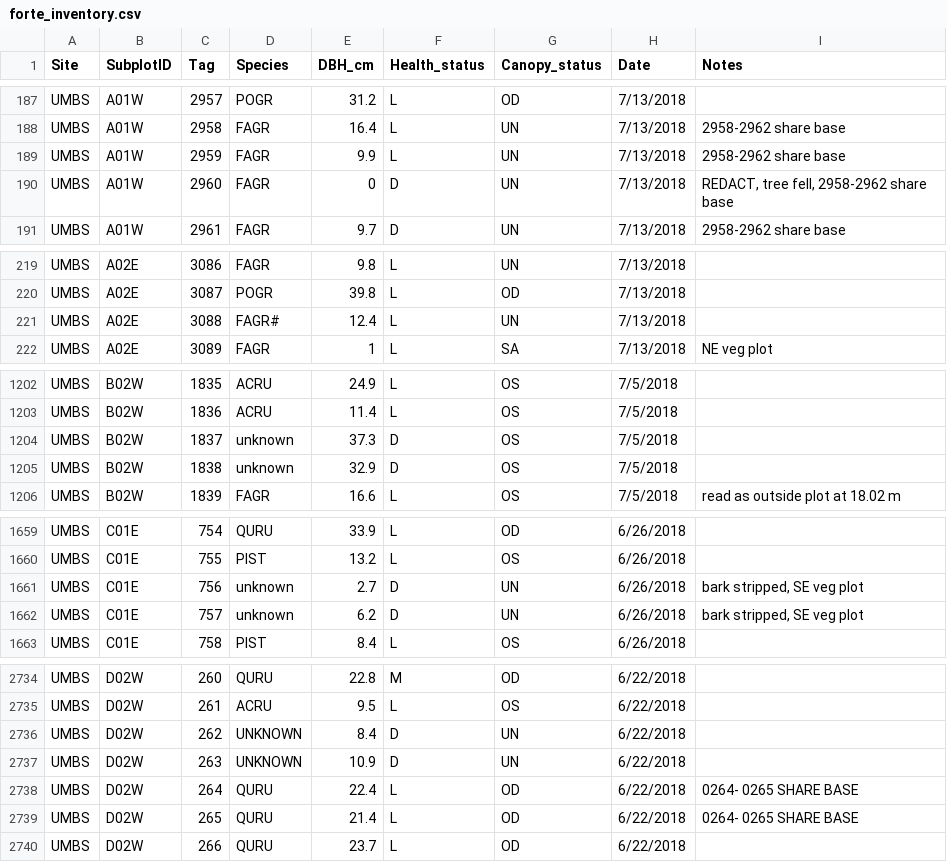
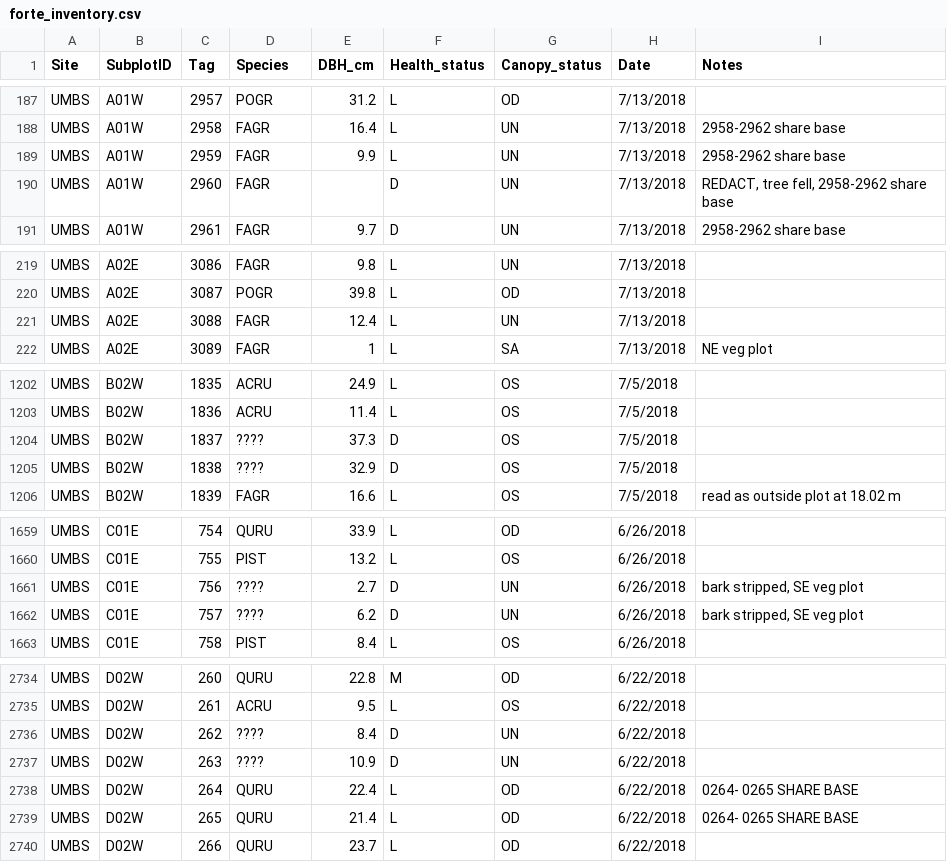
Before and after one commit to FoRTExperiment/fortedata, a CSV file: inst/extdata/forte_inventory.csv, drawn as a sheet; only a part is shown, gaps mark what is left out; the diff covers the shown part only.

```diff
--- a/inst/extdata/forte_inventory.csv
+++ b/inst/extdata/forte_inventory.csv
@@ -189,3 +189,3 @@ UMBS,A01W,2958,FAGR,16.4,L,UN,7/13/2018,2958-2962 share base
 UMBS,A01W,2959,FAGR,9.9,L,UN,7/13/2018,2958-2962 share base
-UMBS,A01W,2960,FAGR,0,D,UN,7/13/2018,"REDACT, tree fell, 2958-2962 share base"
+UMBS,A01W,2960,FAGR,,D,UN,7/13/2018,"REDACT, tree fell, 2958-2962 share base"
 UMBS,A01W,2961,FAGR,9.7,D,UN,7/13/2018,2958-2962 share base
@@ -220,3 +220,3 @@ UMBS,A02E,3086,FAGR,9.8,L,UN,7/13/2018,
 UMBS,A02E,3087,POGR,39.8,L,OD,7/13/2018,
-UMBS,A02E,3088,FAGR#,12.4,L,UN,7/13/2018,
+UMBS,A02E,3088,FAGR,12.4,L,UN,7/13/2018,
 UMBS,A02E,3089,FAGR,1,L,SA,7/13/2018,NE veg plot
@@ -1203,4 +1203,4 @@ UMBS,B02W,1835,ACRU,24.9,L,OS,7/5/2018,
 UMBS,B02W,1836,ACRU,11.4,L,OS,7/5/2018,
-UMBS,B02W,1837,unknown,37.3,D,OS,7/5/2018,
-UMBS,B02W,1838,unknown,32.9,D,OS,7/5/2018,
+UMBS,B02W,1837,????,37.3,D,OS,7/5/2018,
+UMBS,B02W,1838,????,32.9,D,OS,7/5/2018,
 UMBS,B02W,1839,FAGR,16.6,L,OS,7/5/2018,read as outside plot at 18.02 m
@@ -1660,4 +1660,4 @@ UMBS,C01E,754,QURU,33.9,L,OD,6/26/2018,
 UMBS,C01E,755,PIST,13.2,L,OS,6/26/2018,
-UMBS,C01E,756,unknown,2.7,D,UN,6/26/2018,"bark stripped, SE veg plot"
-UMBS,C01E,757,unknown,6.2,D,UN,6/26/2018,"bark stripped, SE veg plot"
+UMBS,C01E,756,????,2.7,D,UN,6/26/2018,"bark stripped, SE veg plot"
+UMBS,C01E,757,????,6.2,D,UN,6/26/2018,"bark stripped, SE veg plot"
 UMBS,C01E,758,PIST,8.4,L,OS,6/26/2018,
@@ -2735,4 +2735,4 @@ UMBS,D02W,260,QURU,22.8,M,OD,6/22/2018,
 UMBS,D02W,261,ACRU,9.5,L,OS,6/22/2018,
-UMBS,D02W,262,UNKNOWN,8.4,D,UN,6/22/2018,
-UMBS,D02W,263,UNKNOWN,10.9,D,UN,6/22/2018,
+UMBS,D02W,262,????,8.4,D,UN,6/22/2018,
+UMBS,D02W,263,????,10.9,D,UN,6/22/2018,
 UMBS,D02W,264,QURU,22.4,L,OD,6/22/2018,0264- 0265 SHARE BASE
```
Also changed, not shown: 43 edited cells elsewhere in this file, 3 other files.
